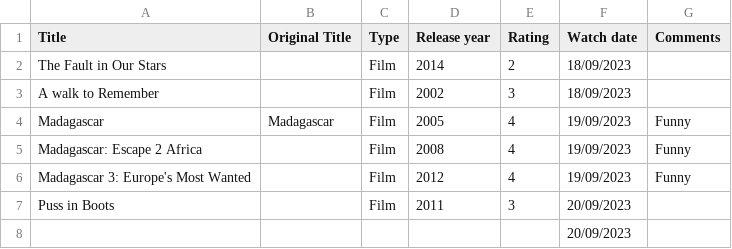
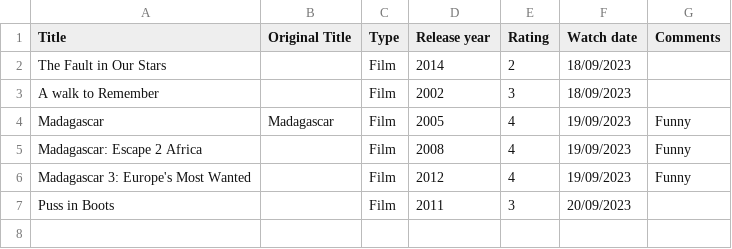
Before and after one commit to OskarKamil/FilmList, a CSV file: src/main/resources/txt/MyFilms.csv, drawn as a sheet; the diff names each change by its address in the sheet, - before the commit and + after, or states it on an @@ line.

```diff
--- a/src/main/resources/txt/MyFilms.csv
+++ b/src/main/resources/txt/MyFilms.csv
-row 8:  |  |  |  |  | 20/09/2023
```
Also changed, not shown: src/main/resources/txt/MyFilmsBackUp.csv, 22 other files.
